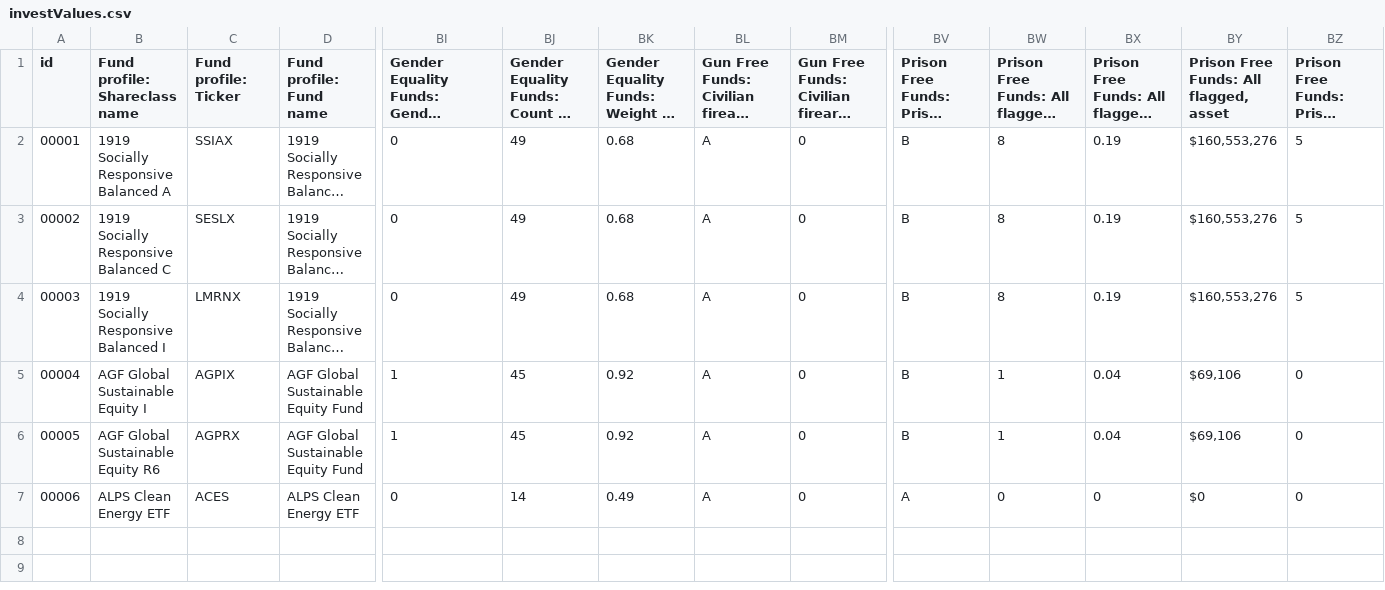
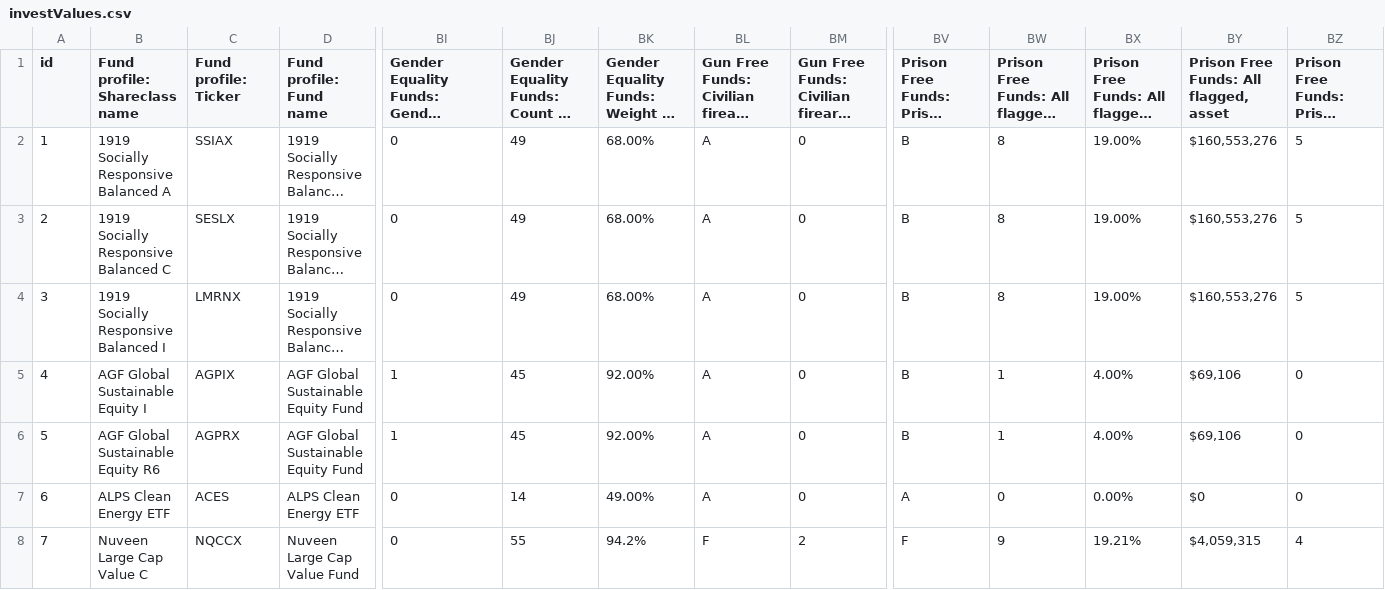
Before and after one commit to tiffanyclaire/ESG_Data_Visualisation, a CSV file: src/investValues.csv, drawn as a sheet; only a part is shown, gaps mark what is left out; long unchanged cells end in …; rows hold the shown columns only; the diff names each change by its address in the sheet, - before the commit and + after, or states it on an @@ line.

Commit message:
fund page graphs, firearm data func *fixed loop issue*

```diff
--- a/src/investValues.csv
+++ b/src/investValues.csv
@@ column A (id) renumbered between rows 2 and 7 @@
-BK2:BK4: 0.68
+BK2:BK4: 68.00%
-BX2:BX4: 0.19
+BX2:BX4: 19.00%
-BK5:BK6: 0.92
+BK5:BK6: 92.00%
-BX5:BX6: 0.04
+BX5:BX6: 4.00%
-BK7: 0.49
+BK7: 49.00%
-BX7: 0
+BX7: 0.00%
+row 8: 7 | Nuveen Large Cap Value C | NQCCX | Nuveen Large Cap Value Fund | 0 | 55 | 94.2% | F | 2 | F | 9 | 19.21% | $4,059,315 | 4
```
Also changed, not shown: 5 other files.
